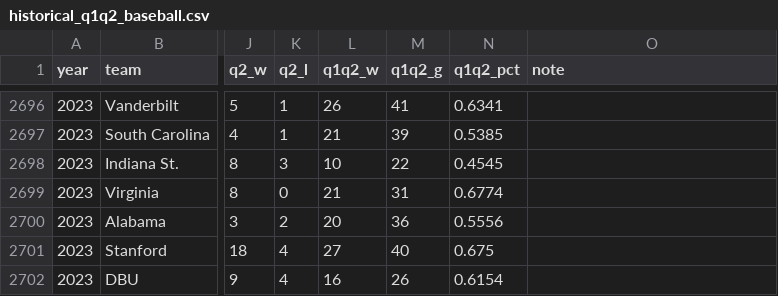
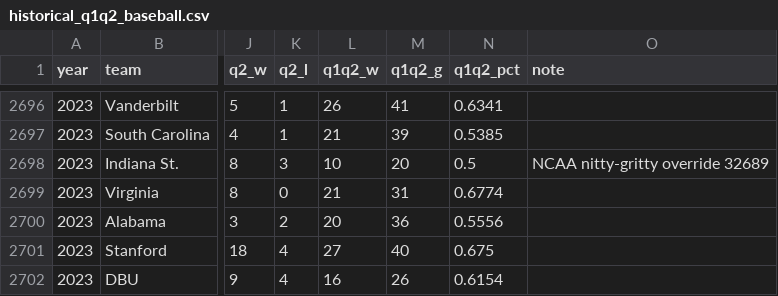
Before and after one commit to JasonR64A/chart-builder, a CSV file: data/bracketology/historical_q1q2_baseball.csv, drawn as a sheet; only a part is shown, gaps mark what is left out; the diff names each change by its address in the sheet, - before the commit and + after, or states it on an @@ line.

```diff
--- a/data/bracketology/historical_q1q2_baseball.csv
+++ b/data/bracketology/historical_q1q2_baseball.csv
-M2698 (q1q2_g): 22
+M2698 (q1q2_g): 20
-N2698 (q1q2_pct): 0.4545
+N2698 (q1q2_pct): 0.5
-O2698 (note): (empty)
+O2698 (note): NCAA nitty-gritty override 32689
```
Also changed, not shown: data/bracketology/usc_vs_hosts_2013_2025.csv, 3 other files.
